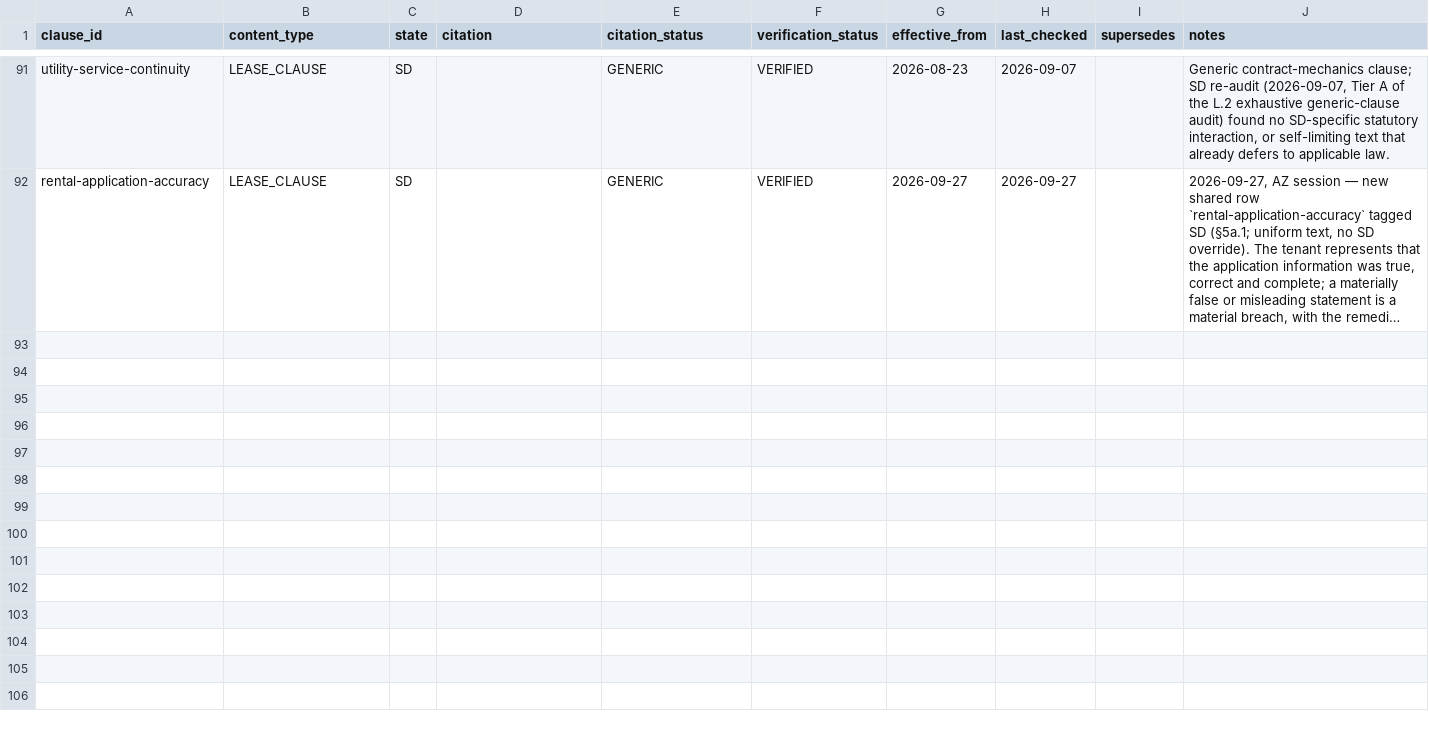
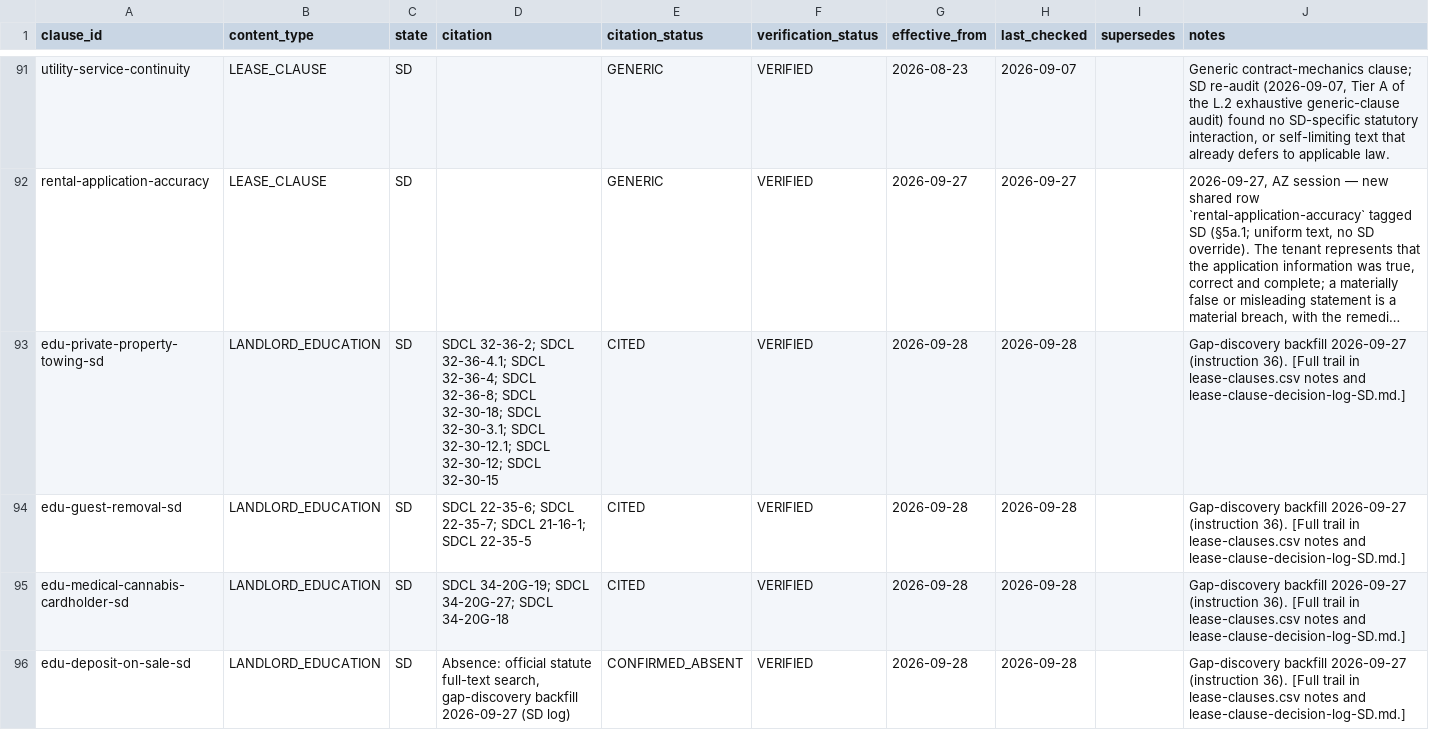
Before and after one commit to tsteinbaugh/property-manager-landlord-app, a CSV file: lease-clause-citations-SD.csv, drawn as a sheet; only a part is shown, gaps mark what is left out; long unchanged cells end in …; the diff covers the shown part only; the diff names each change by its address in the sheet, - before the commit and + after, or states it on an @@ line.

```diff
--- a/lease-clause-citations-SD.csv
+++ b/lease-clause-citations-SD.csv
+row 93: edu-private-property-towing-sd | LANDLORD_EDUCATION | SD | SDCL 32-36-2; SDCL 32-36-4.1; SDCL 32-36-4; SDCL 32-36-8; SDCL 32-30-18; SDCL 32-30-3.1; SDCL 32-30-12.1; SDCL 32-30-12; SDCL 32-30-15 | CITED | VERIFIED | 2026-09-28 | 2026-09-28 |  | Gap-discovery backfill 2026-09-27 (instruction 36). [Full trail in lease-clauses.csv notes and lease-clause-decision-log-SD.md.]
+row 94: edu-guest-removal-sd | LANDLORD_EDUCATION | SD | SDCL 22-35-6; SDCL 22-35-7; SDCL 21-16-1; SDCL 22-35-5 | CITED | VERIFIED | 2026-09-28 | 2026-09-28 |  | Gap-discovery backfill 2026-09-27 (instruction 36). [Full trail in lease-clauses.csv notes and lease-clause-decision-log-SD.md.]
+row 95: edu-medical-cannabis-cardholder-sd | LANDLORD_EDUCATION | SD | SDCL 34-20G-19; SDCL 34-20G-27; SDCL 34-20G-18 | CITED | VERIFIED | 2026-09-28 | 2026-09-28 |  | Gap-discovery backfill 2026-09-27 (instruction 36). [Full trail in lease-clauses.csv notes and lease-clause-decision-log-SD.md.]
+row 96: edu-deposit-on-sale-sd | LANDLORD_EDUCATION | SD | Absence: official statute full-text search, gap-discovery backfill 2026-09-27 (SD log) | CONFIRMED_ABSENT | VERIFIED | 2026-09-28 | 2026-09-28 |  | Gap-discovery backfill 2026-09-27 (instruction 36). [Full trail in lease-clauses.csv notes and lease-clause-decision-log-SD.md.]
```
Also changed, not shown: 4 added rows and 6 edited cells elsewhere in this file, lease-clause-citations-KS.csv, lease-clause-citations-ND.csv, 27 other files.
